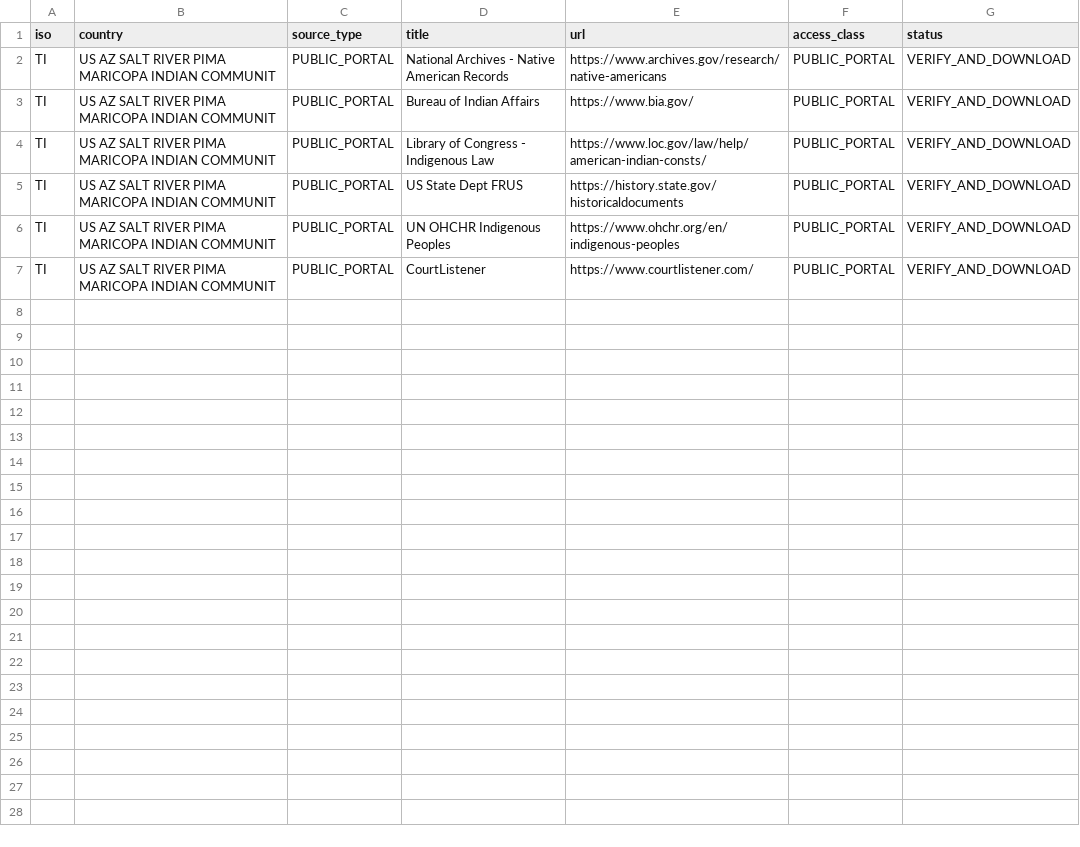
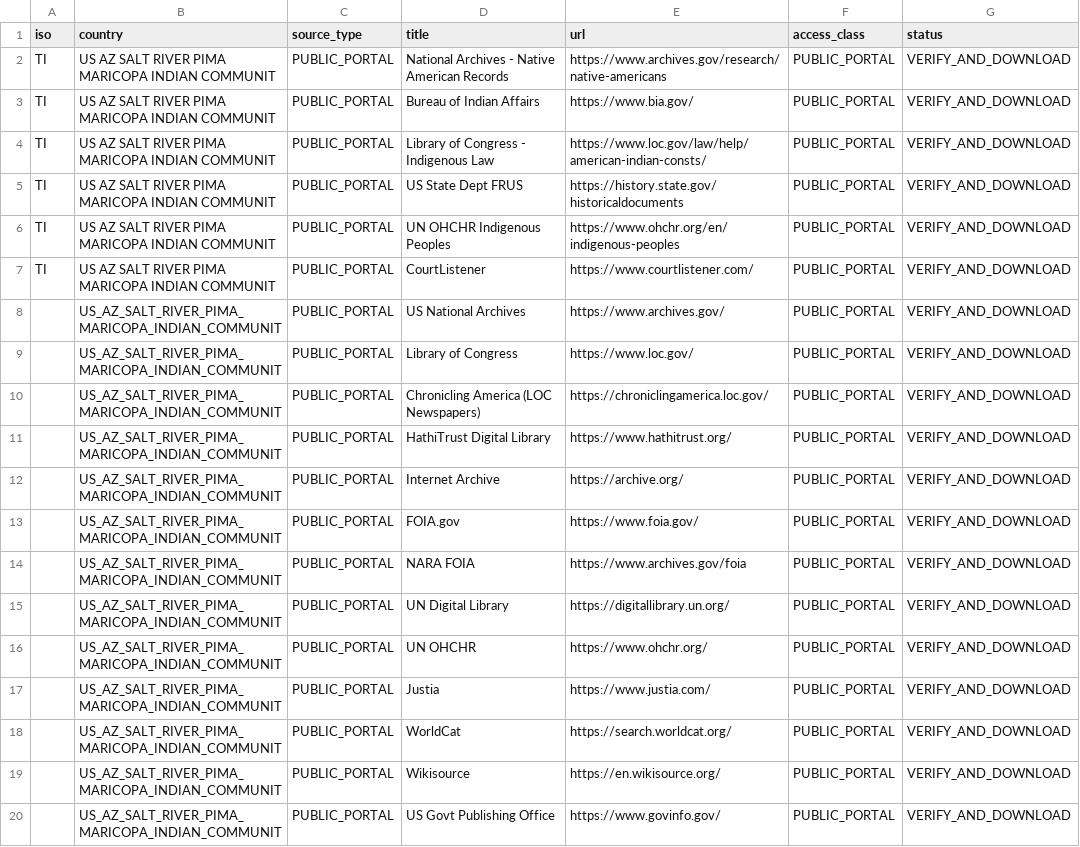
Before and after one commit to GlobalRestitutionAlliance/turtle-island-us-az-salt-river-pima-maricopa-indian-communit-master-litigation, a CSV file: 03_Evidentiary_Exhibits/PRIMARY_PUBLIC_SOURCES.csv, drawn as a sheet; the diff names each change by its address in the sheet, - before the commit and + after, or states it on an @@ line.

Commit message:
Expand primary public source registries (Batch 2)

```diff
--- a/03_Evidentiary_Exhibits/PRIMARY_PUBLIC_SOURCES.csv
+++ b/03_Evidentiary_Exhibits/PRIMARY_PUBLIC_SOURCES.csv
+row 8:  | US_AZ_SALT_RIVER_PIMA_MARICOPA_INDIAN_COMMUNIT | PUBLIC_PORTAL | US National Archives | https://www.archives.gov/ | PUBLIC_PORTAL | VERIFY_AND_DOWNLOAD
+row 9:  | US_AZ_SALT_RIVER_PIMA_MARICOPA_INDIAN_COMMUNIT | PUBLIC_PORTAL | Library of Congress | https://www.loc.gov/ | PUBLIC_PORTAL | VERIFY_AND_DOWNLOAD
+row 10:  | US_AZ_SALT_RIVER_PIMA_MARICOPA_INDIAN_COMMUNIT | PUBLIC_PORTAL | Chronicling America (LOC Newspapers) | https://chroniclingamerica.loc.gov/ | PUBLIC_PORTAL | VERIFY_AND_DOWNLOAD
+row 11:  | US_AZ_SALT_RIVER_PIMA_MARICOPA_INDIAN_COMMUNIT | PUBLIC_PORTAL | HathiTrust Digital Library | https://www.hathitrust.org/ | PUBLIC_PORTAL | VERIFY_AND_DOWNLOAD
+row 12:  | US_AZ_SALT_RIVER_PIMA_MARICOPA_INDIAN_COMMUNIT | PUBLIC_PORTAL | Internet Archive | https://archive.org/ | PUBLIC_PORTAL | VERIFY_AND_DOWNLOAD
+row 13:  | US_AZ_SALT_RIVER_PIMA_MARICOPA_INDIAN_COMMUNIT | PUBLIC_PORTAL | FOIA.gov | https://www.foia.gov/ | PUBLIC_PORTAL | VERIFY_AND_DOWNLOAD
+row 14:  | US_AZ_SALT_RIVER_PIMA_MARICOPA_INDIAN_COMMUNIT | PUBLIC_PORTAL | NARA FOIA | https://www.archives.gov/foia | PUBLIC_PORTAL | VERIFY_AND_DOWNLOAD
+row 15:  | US_AZ_SALT_RIVER_PIMA_MARICOPA_INDIAN_COMMUNIT | PUBLIC_PORTAL | UN Digital Library | https://digitallibrary.un.org/ | PUBLIC_PORTAL | VERIFY_AND_DOWNLOAD
+row 16:  | US_AZ_SALT_RIVER_PIMA_MARICOPA_INDIAN_COMMUNIT | PUBLIC_PORTAL | UN OHCHR | https://www.ohchr.org/ | PUBLIC_PORTAL | VERIFY_AND_DOWNLOAD
+row 17:  | US_AZ_SALT_RIVER_PIMA_MARICOPA_INDIAN_COMMUNIT | PUBLIC_PORTAL | Justia | https://www.justia.com/ | PUBLIC_PORTAL | VERIFY_AND_DOWNLOAD
+row 18:  | US_AZ_SALT_RIVER_PIMA_MARICOPA_INDIAN_COMMUNIT | PUBLIC_PORTAL | WorldCat | https://search.worldcat.org/ | PUBLIC_PORTAL | VERIFY_AND_DOWNLOAD
+row 19:  | US_AZ_SALT_RIVER_PIMA_MARICOPA_INDIAN_COMMUNIT | PUBLIC_PORTAL | Wikisource | https://en.wikisource.org/ | PUBLIC_PORTAL | VERIFY_AND_DOWNLOAD
+row 20:  | US_AZ_SALT_RIVER_PIMA_MARICOPA_INDIAN_COMMUNIT | PUBLIC_PORTAL | US Govt Publishing Office | https://www.govinfo.gov/ | PUBLIC_PORTAL | VERIFY_AND_DOWNLOAD
```
Also changed, not shown: 2 other files.
